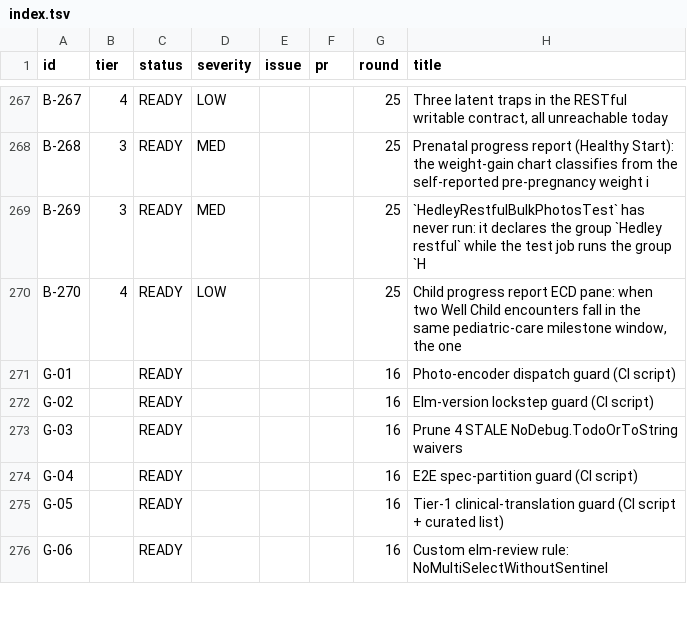
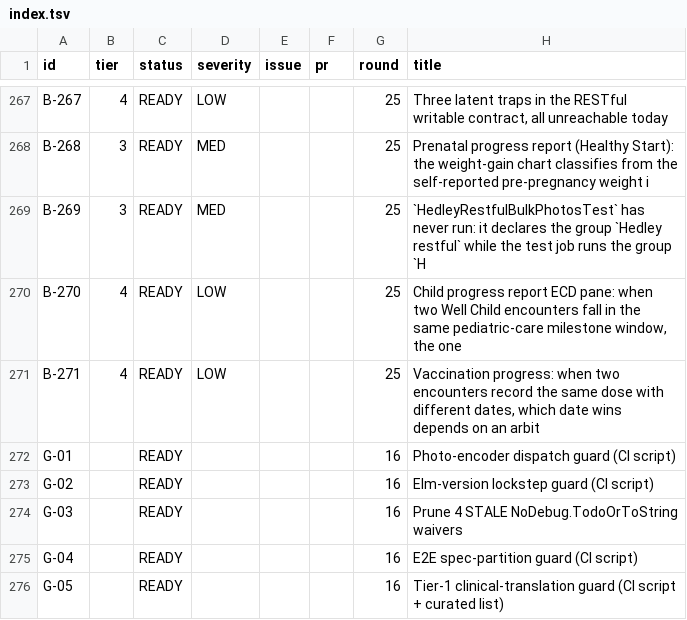
Before and after one commit to TIP-Global-Health/eheza-app, a TSV file: .claude/backlog/index.tsv, drawn as a sheet; only a part is shown, gaps mark what is left out; the shorter side is filled out with more unchanged rows.

```diff
--- a/.claude/backlog/index.tsv
+++ b/.claude/backlog/index.tsv
@@ -270,2 +270,3 @@ B-269	3	READY	MED			25	`HedleyRestfulBulkPhotosTest` has never run: it declares
 B-270	4	READY	LOW			25	Child progress report ECD pane: when two Well Child encounters fall in the same pediatric-care milestone window, the one
+B-271	4	READY	LOW			25	Vaccination progress: when two encounters record the same dose with different dates, which date wins depends on an arbit
 G-01		READY				16	Photo-encoder dispatch guard (CI script)
```
Also changed, not shown: 3 other files.
